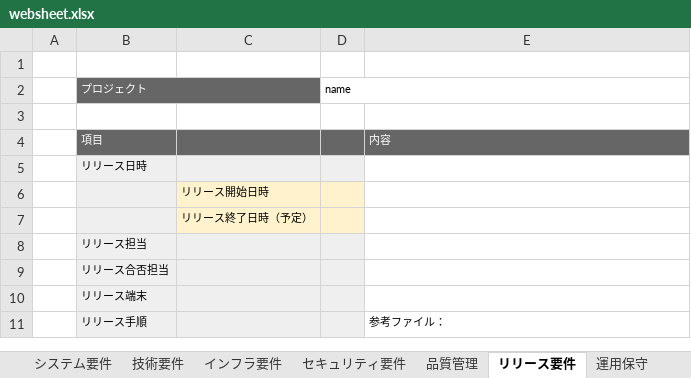
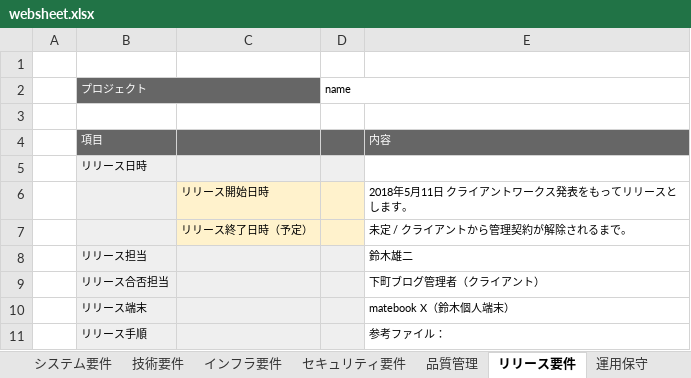
Before and after one commit to kilsche/sctest, an Excel workbook: websheet.xlsx, sheet リリース要件, drawn as a sheet; values as stored, in another font and other column widths than the file's, no borders; the diff names each change by its address in the sheet, - before the commit and + after, or states it on an @@ line.

```diff
--- a/websheet.xlsx (sheet リリース要件)
+++ b/websheet.xlsx (sheet リリース要件)
-E6: (empty)
+E6: 2018年5月11日 クライアントワークス発表をもってリリースとします。
-E7: (empty)
+E7: 未定 / クライアントから管理契約が解除されるまで。
-E8: (empty)
+E8: 鈴木雄二
-E9: (empty)
+E9: 下町ブログ管理者（クライアント）
-E10: (empty)
+E10: matebook X（鈴木個人端末）
```
Also changed, not shown: sheet プロジェクト, sheet 運用保守, sheet 品質管理, sheet インフラ要件, sheet 技術要件, sheet 背景・趣旨, 2 more sheets.
